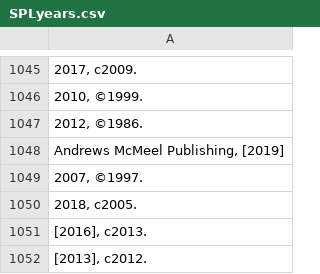
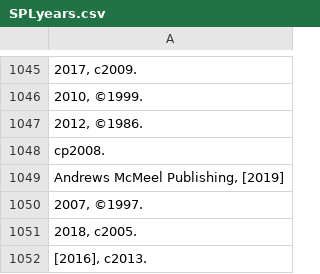
Before and after one commit to amckennafoster/seattle-littlefreelibrary, a CSV file: analysis/publicLibraryComparison/SPLyears.csv, drawn as a sheet; only a part is shown, gaps mark what is left out; the shorter side is filled out with more unchanged rows; the diff names each change by its address in the sheet, - before the commit and + after, or states it on an @@ line.

```diff
--- a/analysis/publicLibraryComparison/SPLyears.csv
+++ b/analysis/publicLibraryComparison/SPLyears.csv
+row 1048: cp2008.
```
Also changed, not shown: analysis/bookData/bookData.csv, 3 other files.
